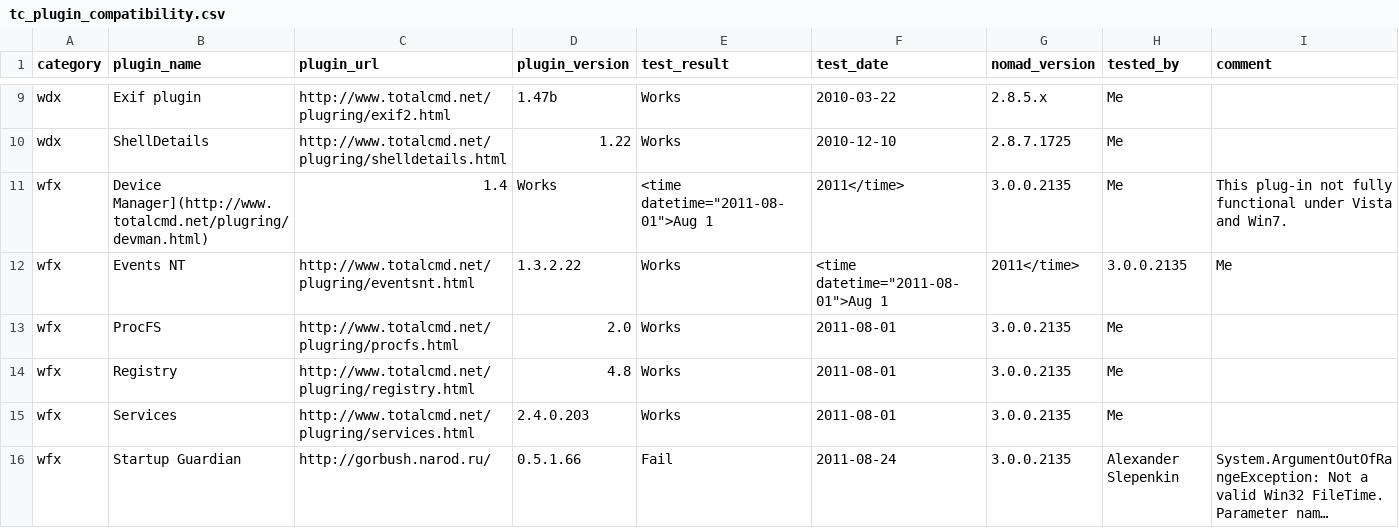
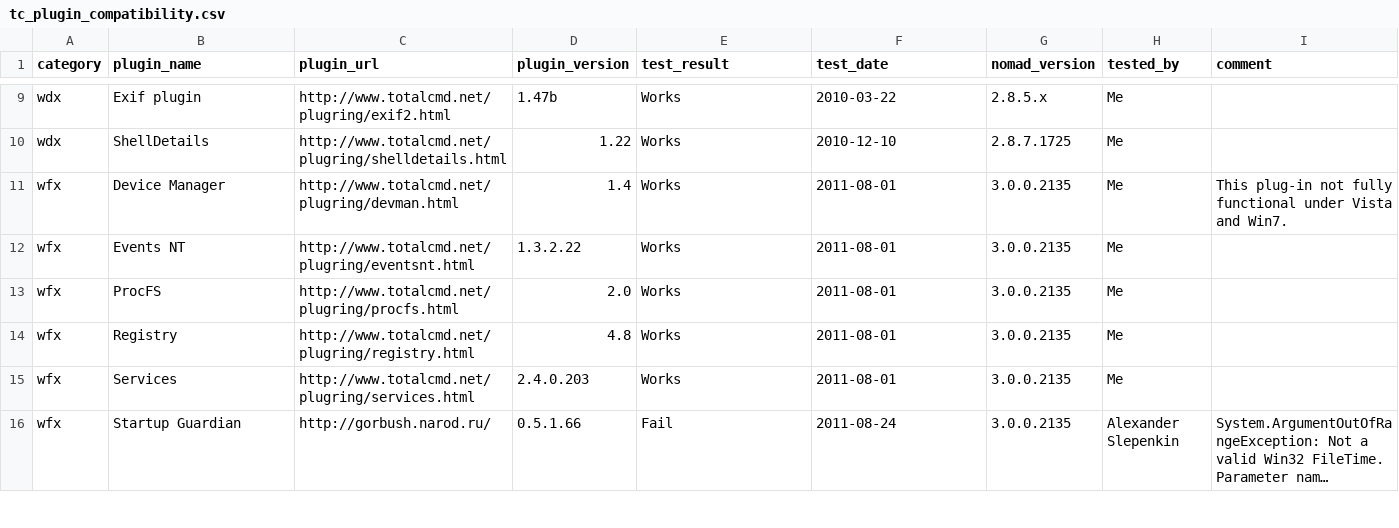
Before and after one commit to nomad-net/nomad-net.github.io, a CSV file: _data/tc_plugin_compatibility.csv, drawn as a sheet; only a part is shown, gaps mark what is left out; long unchanged cells end in ….

Commit message:
Update tc_plugin_compatibility.csv

```diff
--- a/_data/tc_plugin_compatibility.csv
+++ b/_data/tc_plugin_compatibility.csv
@@ -10,4 +10,4 @@ wdx,Exif plugin,http://www.totalcmd.net/plugring/exif2.html,1.47b,Works,2010-03-
 wdx,ShellDetails,http://www.totalcmd.net/plugring/shelldetails.html,1.22,Works,2010-12-10,2.8.7.1725,Me
-wfx,Device Manager](http://www.totalcmd.net/plugring/devman.html),1.4,Works,<time datetime="2011-08-01">Aug 1, 2011</time>,3.0.0.2135,Me,This plug-in not fully functional under Vista and Win7.
-wfx,Events NT,http://www.totalcmd.net/plugring/eventsnt.html,1.3.2.22,Works,<time datetime="2011-08-01">Aug 1, 2011</time>,3.0.0.2135,Me
+wfx,Device Manager,http://www.totalcmd.net/plugring/devman.html,1.4,Works,2011-08-01,3.0.0.2135,Me,This plug-in not fully functional under Vista and Win7.
+wfx,Events NT,http://www.totalcmd.net/plugring/eventsnt.html,1.3.2.22,Works,2011-08-01,3.0.0.2135,Me
 wfx,ProcFS,http://www.totalcmd.net/plugring/procfs.html,2.0,Works,2011-08-01,3.0.0.2135,Me
```
